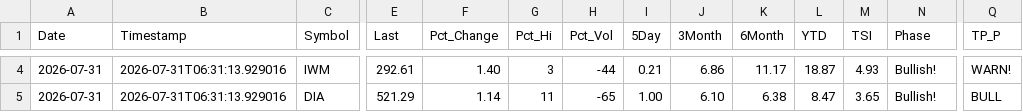
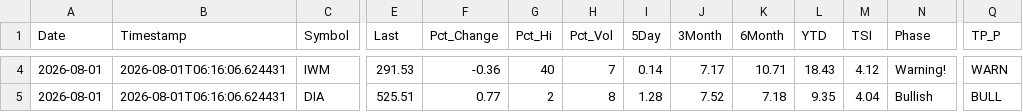
Before and after one commit to blumenty/stock-data-automation, a CSV file: data/Shazam-market-daily.csv, drawn as a sheet; only a part is shown, gaps mark what is left out; the diff covers the shown part only; the diff names each change by its address in the sheet, - before the commit and + after, or states it on an @@ line.

```diff
--- a/data/Shazam-market-daily.csv
+++ b/data/Shazam-market-daily.csv
-A4:A5 (Date): 2026-07-31
+A4:A5 (Date): 2026-08-01
-B4:B5 (Timestamp): 2026-07-31T06:31:13.929016
+B4:B5 (Timestamp): 2026-08-01T06:16:06.624431
-E4 (Last): 292.61
+E4 (Last): 291.53
-F4 (Pct_Change): 1.40
+F4 (Pct_Change): -0.36
-G4 (Pct_Hi): 3
+G4 (Pct_Hi): 40
-H4 (Pct_Vol): -44
+H4 (Pct_Vol): 7
-I4 (5Day): 0.21
+I4 (5Day): 0.14
-J4 (3Month): 6.86
+J4 (3Month): 7.17
-K4 (6Month): 11.17
+K4 (6Month): 10.71
-L4 (YTD): 18.87
+L4 (YTD): 18.43
-M4 (TSI): 4.93
+M4 (TSI): 4.12
-N4 (Phase): Bullish!
+N4 (Phase): Warning!
-Q4 (TP_P): WARN!
+Q4 (TP_P): WARN
-E5 (Last): 521.29
+E5 (Last): 525.51
-F5 (Pct_Change): 1.14
+F5 (Pct_Change): 0.77
-G5 (Pct_Hi): 11
+G5 (Pct_Hi): 2
-H5 (Pct_Vol): -65
+H5 (Pct_Vol): 8
-I5 (5Day): 1.00
+I5 (5Day): 1.28
-J5 (3Month): 6.10
+J5 (3Month): 7.52
-K5 (6Month): 6.38
+K5 (6Month): 7.18
-L5 (YTD): 8.47
+L5 (YTD): 9.35
-M5 (TSI): 3.65
+M5 (TSI): 4.04
-N5 (Phase): Bullish!
+N5 (Phase): Bullish
```
Also changed, not shown: 44 edited cells elsewhere in this file, data/shazam-tsi-history.csv, 4 other files.
